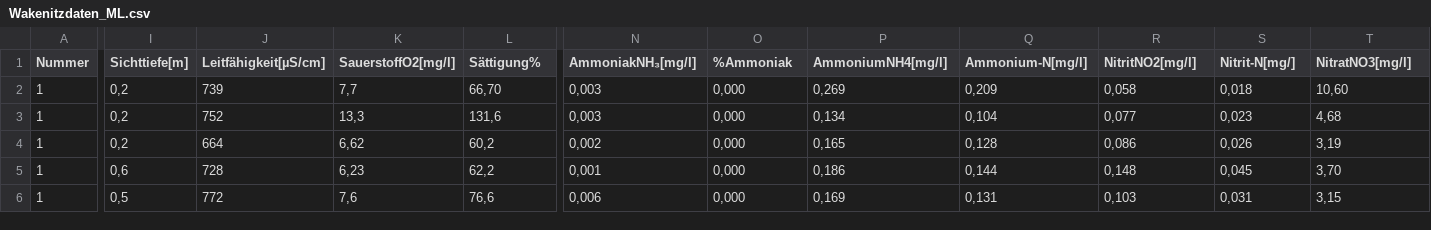
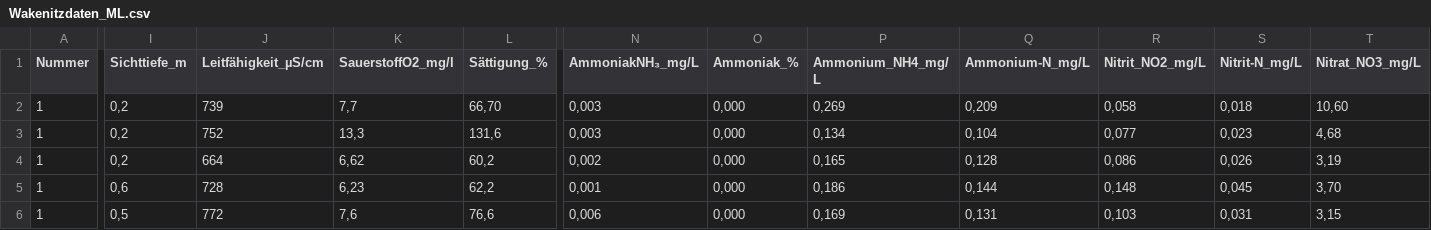
Before and after one commit to Bricketjosh/H2OHL, a CSV file: Wakenitzdaten_ML.csv, drawn as a sheet; only a part is shown, gaps mark what is left out; the diff covers the shown part only; the diff names each change by its address in the sheet, - before the commit and + after, or states it on an @@ line.

Commit message:
KlammerFIX

```diff
--- a/Wakenitzdaten_ML.csv
+++ b/Wakenitzdaten_ML.csv
-I1: Sichttiefe[m]
+I1: Sichttiefe_m
-J1: Leitfähigkeit[µS/cm]
+J1: Leitfähigkeit_µS/cm
-K1: SauerstoffO2[mg/l]
+K1: SauerstoffO2_mg/l
-L1: Sättigung%
+L1: Sättigung_%
-N1: AmmoniakNH₃[mg/l]
+N1: AmmoniakNH₃_mg/L
-O1: %Ammoniak
+O1: Ammoniak_%
-P1: AmmoniumNH4[mg/l]
+P1: Ammonium_NH4_mg/L
-Q1: Ammonium-N[mg/l]
+Q1: Ammonium-N_mg/L
-R1: NitritNO2[mg/l]
+R1: Nitrit_NO2_mg/L
-S1: Nitrit-N[mg/]
+S1: Nitrit-N_mg/L
-T1: NitratNO3[mg/l]
+T1: Nitrat_NO3_mg/L
```
Also changed, not shown: 2 edited cells elsewhere in this file.
